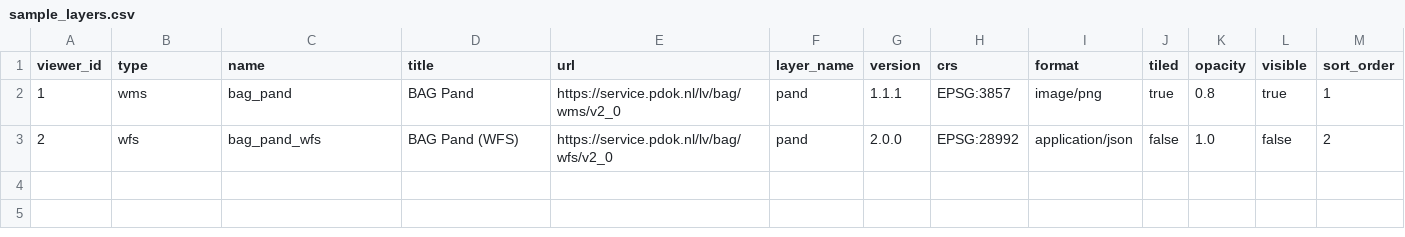
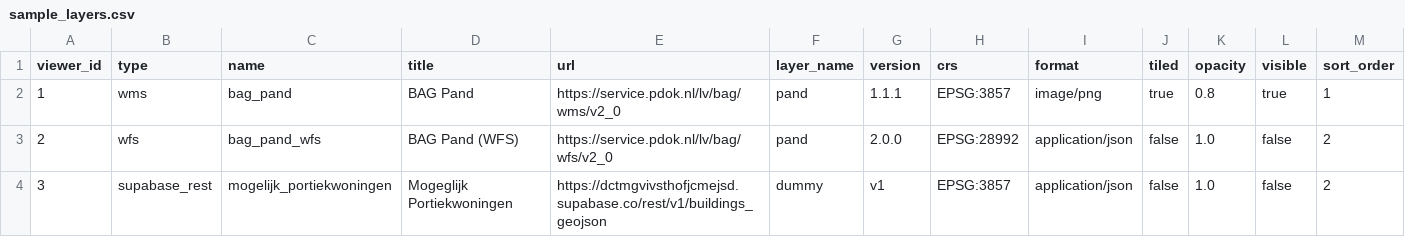
Before and after one commit to jc-olalla/geoviewer-db, a CSV file: sql/sample_layers.csv, drawn as a sheet; only a part is shown; rows hold the shown columns only; the diff names each change by its address in the sheet, - before the commit and + after, or states it on an @@ line.

Commit message:
add rest type

```diff
--- a/sql/sample_layers.csv
+++ b/sql/sample_layers.csv
+row 4: 3 | supabase_rest | mogelijk_portiekwoningen | Mogeglijk Portiekwoningen | https://dctmgvivsthofjcmejsd.supabase.co/rest/v1/buildings_geojson | dummy | v1 | EPSG:3857 | application/json | false | 1.0 | false | 2
```
Also changed, not shown: 2 other files.
